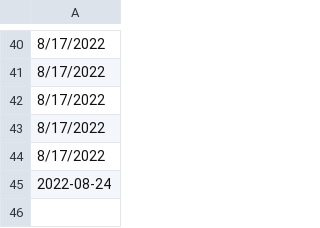
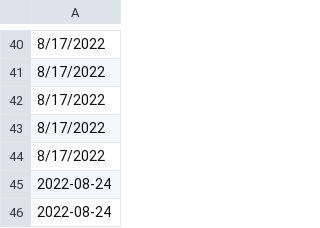
Before and after one commit to ericlinML/CovidLogWastewaterPlots, a CSV file: last_upload_date.csv, drawn as a sheet; only a part is shown, gaps mark what is left out; the diff names each change by its address in the sheet, - before the commit and + after, or states it on an @@ line.

```diff
--- a/last_upload_date.csv
+++ b/last_upload_date.csv
+row 46: 2022-08-24
```
Also changed, not shown: 23 other files.
